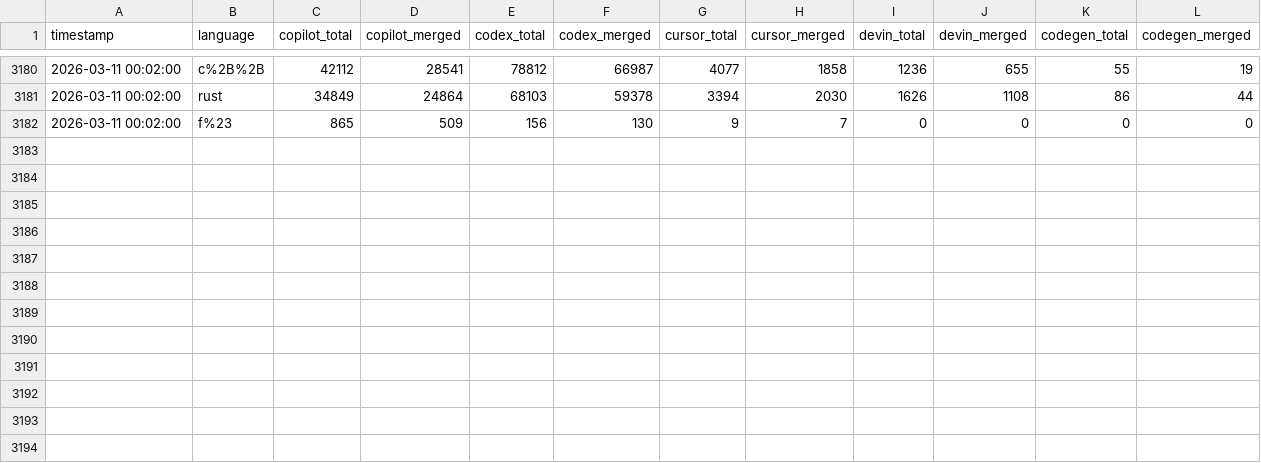
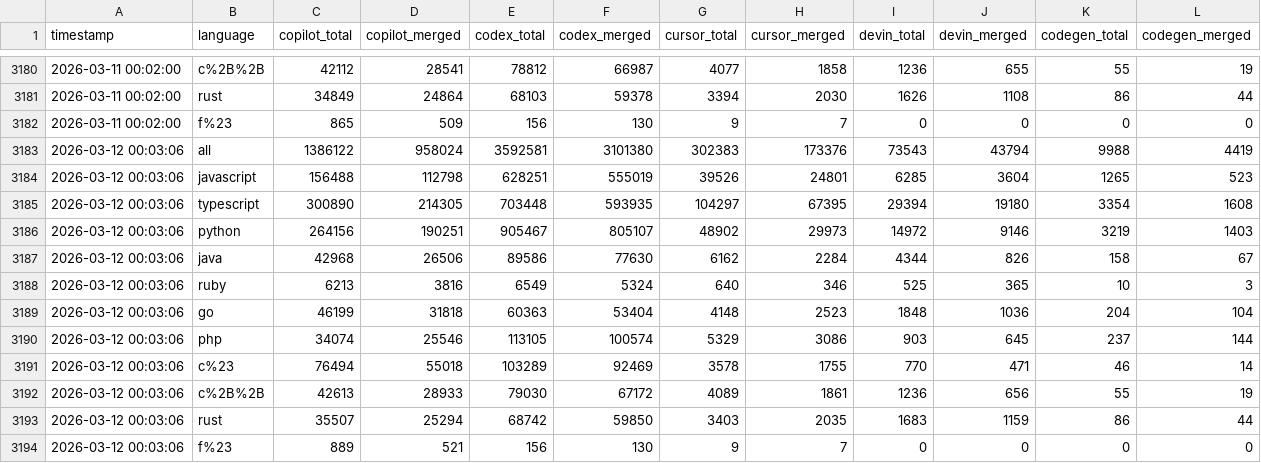
Before and after one commit to hovancik/ai-pr-watcher-rust, a CSV file: data.csv, drawn as a sheet; only a part is shown, gaps mark what is left out.

```diff
--- a/data.csv
+++ b/data.csv
@@ -3182 +3182,13 @@ timestamp,language,copilot_total,copilot_merged,codex_total,codex_merged,cursor_
 2026-03-11 00:02:00,f%23,865,509,156,130,9,7,0,0,0,0
+2026-03-12 00:03:06,all,1386122,958024,3592581,3101380,302383,173376,73543,43794,9988,4419
+2026-03-12 00:03:06,javascript,156488,112798,628251,555019,39526,24801,6285,3604,1265,523
+2026-03-12 00:03:06,typescript,300890,214305,703448,593935,104297,67395,29394,19180,3354,1608
+2026-03-12 00:03:06,python,264156,190251,905467,805107,48902,29973,14972,9146,3219,1403
+2026-03-12 00:03:06,java,42968,26506,89586,77630,6162,2284,4344,826,158,67
+2026-03-12 00:03:06,ruby,6213,3816,6549,5324,640,346,525,365,10,3
+2026-03-12 00:03:06,go,46199,31818,60363,53404,4148,2523,1848,1036,204,104
+2026-03-12 00:03:06,php,34074,25546,113105,100574,5329,3086,903,645,237,144
+2026-03-12 00:03:06,c%23,76494,55018,103289,92469,3578,1755,770,471,46,14
+2026-03-12 00:03:06,c%2B%2B,42613,28933,79030,67172,4089,1861,1236,656,55,19
+2026-03-12 00:03:06,rust,35507,25294,68742,59850,3403,2035,1683,1159,86,44
+2026-03-12 00:03:06,f%23,889,521,156,130,9,7,0,0,0,0
```
Also changed, not shown: 2 other files.
